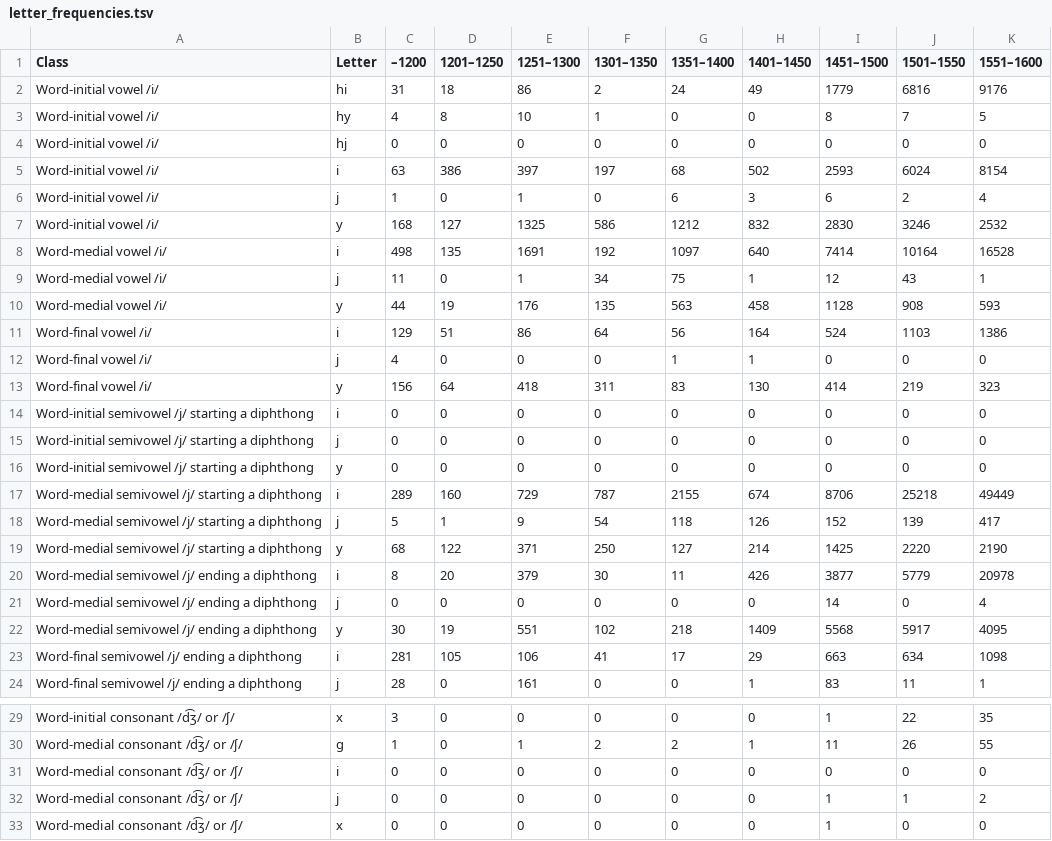
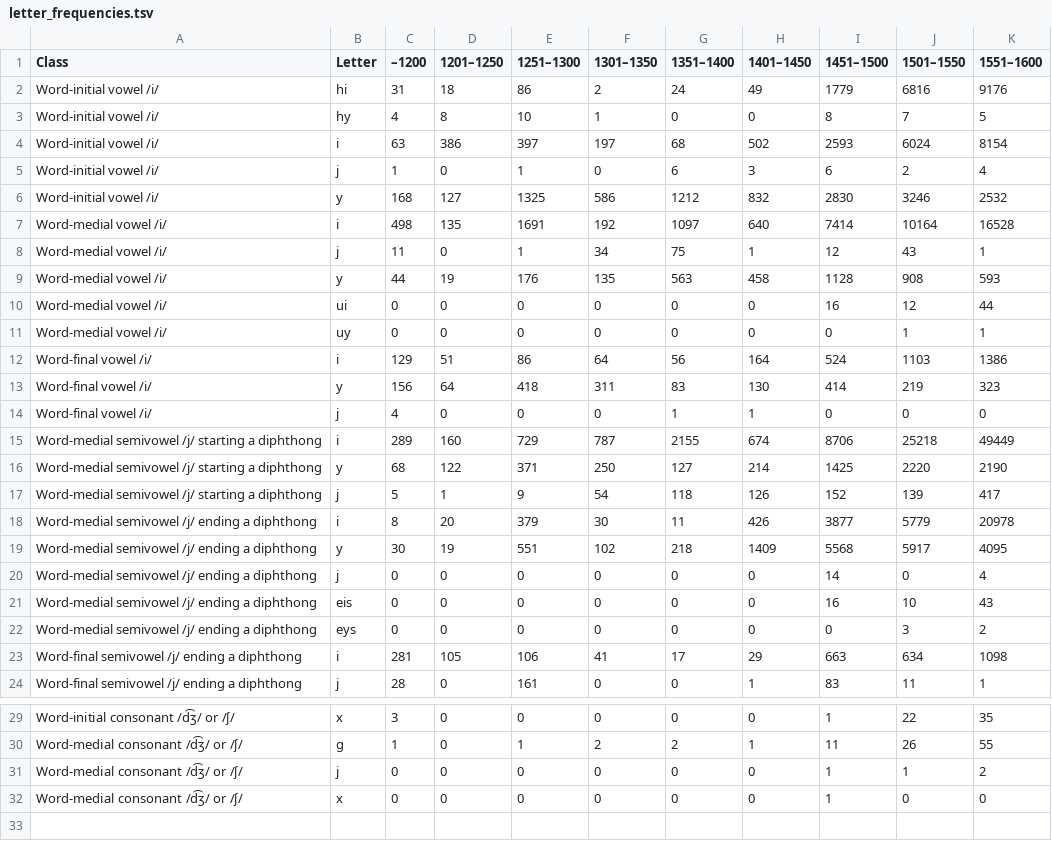
Before and after one commit to CalendulaAsteraceae/spanish-ijy-swaps, a TSV file: tsv/letter_frequencies.tsv (was csv/letter_frequencies.tsv), drawn as a sheet; only a part is shown, gaps mark what is left out.

```diff
--- a/csv/letter_frequencies.tsv
+++ b/tsv/letter_frequencies.tsv
@@ -3,3 +3,2 @@ Word-initial vowel /i/	hi	31	18	86	2	24	49	1779	6816	9176
 Word-initial vowel /i/	hy	4	8	10	1	0	0	8	7	5
-Word-initial vowel /i/	hj	0	0	0	0	0	0	0	0	0
 Word-initial vowel /i/	i	63	386	397	197	68	502	2593	6024	8154
@@ -10,14 +9,15 @@ Word-medial vowel /i/	j	11	0	1	34	75	1	12	43	1
 Word-medial vowel /i/	y	44	19	176	135	563	458	1128	908	593
+Word-medial vowel /i/	ui	0	0	0	0	0	0	16	12	44
+Word-medial vowel /i/	uy	0	0	0	0	0	0	0	1	1
 Word-final vowel /i/	i	129	51	86	64	56	164	524	1103	1386
+Word-final vowel /i/	y	156	64	418	311	83	130	414	219	323
 Word-final vowel /i/	j	4	0	0	0	1	1	0	0	0
-Word-final vowel /i/	y	156	64	418	311	83	130	414	219	323
-Word-initial semivowel /j/ starting a diphthong	i	0	0	0	0	0	0	0	0	0
-Word-initial semivowel /j/ starting a diphthong	j	0	0	0	0	0	0	0	0	0
-Word-initial semivowel /j/ starting a diphthong	y	0	0	0	0	0	0	0	0	0
 Word-medial semivowel /j/ starting a diphthong	i	289	160	729	787	2155	674	8706	25218	49449
+Word-medial semivowel /j/ starting a diphthong	y	68	122	371	250	127	214	1425	2220	2190
 Word-medial semivowel /j/ starting a diphthong	j	5	1	9	54	118	126	152	139	417
-Word-medial semivowel /j/ starting a diphthong	y	68	122	371	250	127	214	1425	2220	2190
 Word-medial semivowel /j/ ending a diphthong	i	8	20	379	30	11	426	3877	5779	20978
+Word-medial semivowel /j/ ending a diphthong	y	30	19	551	102	218	1409	5568	5917	4095
 Word-medial semivowel /j/ ending a diphthong	j	0	0	0	0	0	0	14	0	4
-Word-medial semivowel /j/ ending a diphthong	y	30	19	551	102	218	1409	5568	5917	4095
+Word-medial semivowel /j/ ending a diphthong	eis	0	0	0	0	0	0	16	10	43
+Word-medial semivowel /j/ ending a diphthong	eys	0	0	0	0	0	0	0	3	2
 Word-final semivowel /j/ ending a diphthong	i	281	105	106	41	17	29	663	634	1098
@@ -30,3 +30,2 @@ Word-initial consonant /d͡ʒ/ or /ʃ/	x	3	0	0	0	0	0	1	22	35
 Word-medial consonant /d͡ʒ/ or /ʃ/	g	1	0	1	2	2	1	11	26	55
-Word-medial consonant /d͡ʒ/ or /ʃ/	i	0	0	0	0	0	0	0	0	0
 Word-medial consonant /d͡ʒ/ or /ʃ/	j	0	0	0	0	0	0	1	1	2
```
Also changed, not shown: 4 other files.
